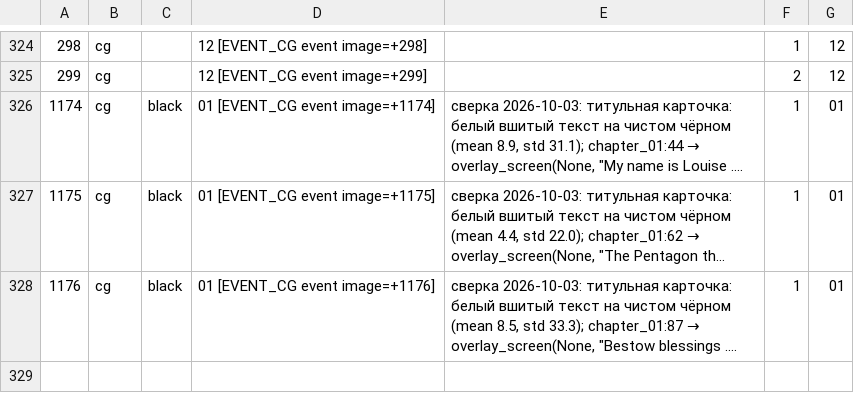
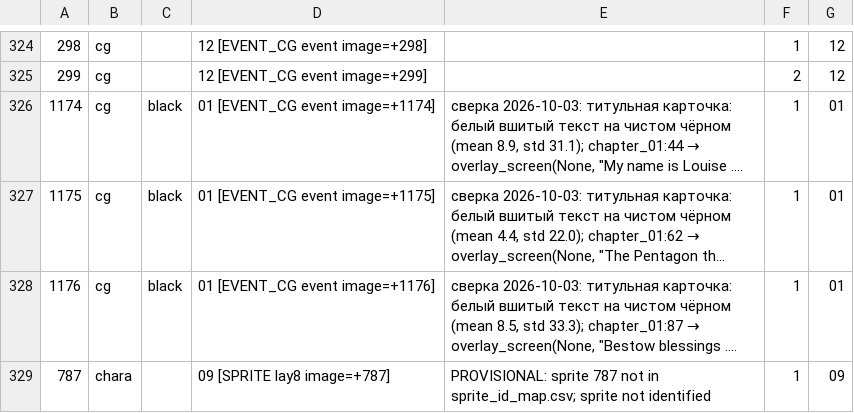
Before and after one commit to timeasoff/Zero-no-Tsukaima-1-RenPy, a CSV file: references/image_id_map.csv, drawn as a sheet; only a part is shown, gaps mark what is left out; long unchanged cells end in …; the diff names each change by its address in the sheet, - before the commit and + after, or states it on an @@ line.

Commit message:
ch8 part 1: port scenes 405-416 (script-ch8_1.rpy)
- 125 voice lines: s=57, h=40, l=14, k=5, m=2, si=7
- EN base + JA/RU tl (ch8_1_dialogs/thoughs/overlays + choises)
- 6 menu choices with {#ch8_c001..ch8_c006} markers
- voice_id_map.csv: 125 ch8_* entries (PS2 IDs 13560-13616, 852-891, 7407-7420, 3858-3862, 4172-4173, 15167-15173)
- audio_converter.py convert --only ch8 --apply: 125 .ogg created
- image_id_map.csv: id(787) PROVISIONAL placeholder
- sprite_id_map.csv: 794 h 2 shy PROVISIONAL
- check_project.py: 1 error (E7 jump ch8_2 forward debt, expected)
- check_renpy_syntax.py --chapter 8: OK
- Reports: ch8/1.md, translation_plan.md, voice_convert.md, log.md
- Task board: T20261109-203833-d2b6 S1 done

```diff
--- a/references/image_id_map.csv
+++ b/references/image_id_map.csv
+row 329: 787 | chara |  | 09 [SPRITE lay8 image=+787] | PROVISIONAL: sprite 787 not in sprite_id_map.csv; sprite not identified | 1 | 09
```
Also changed, not shown: references/sprite_id_map.csv, 18 other files.
